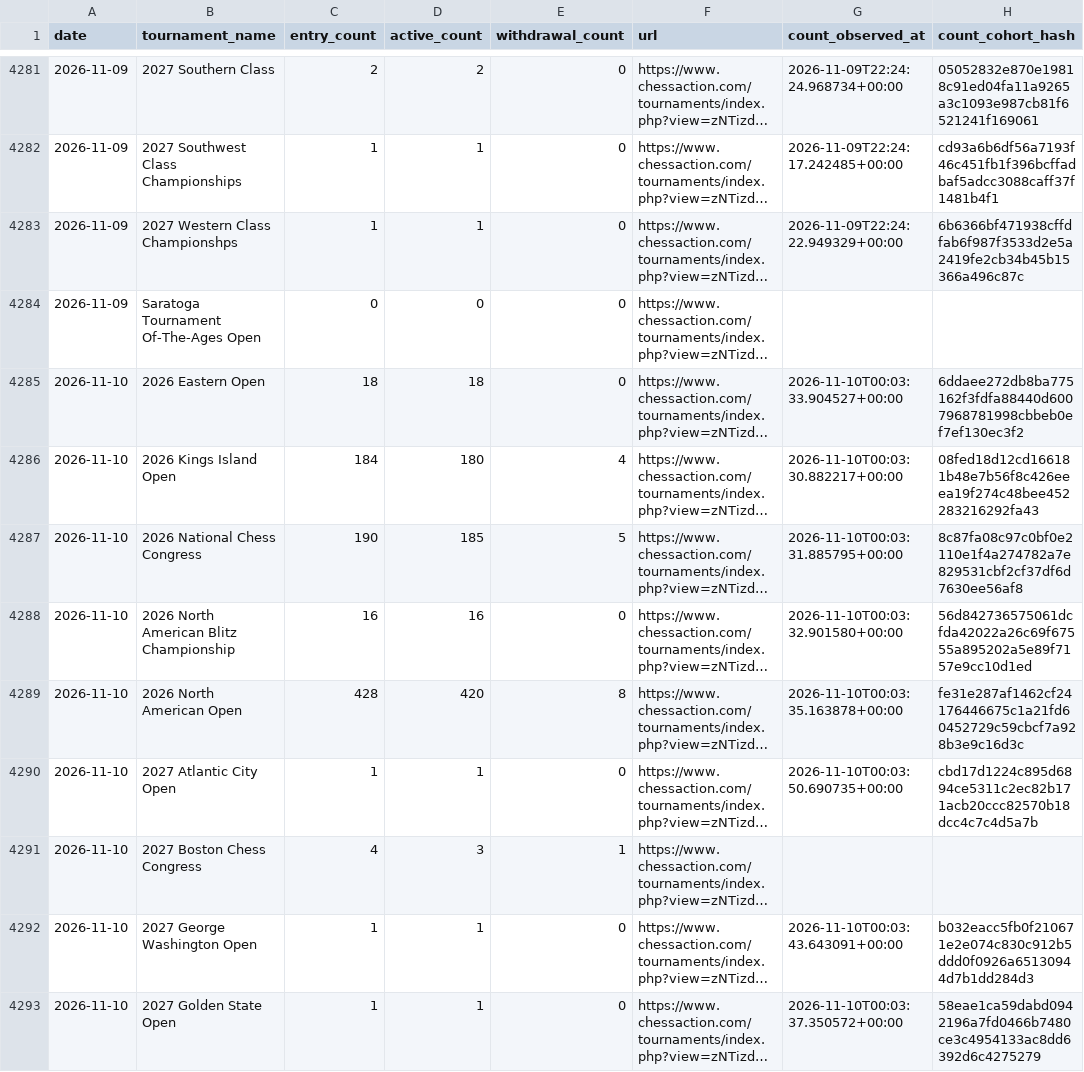
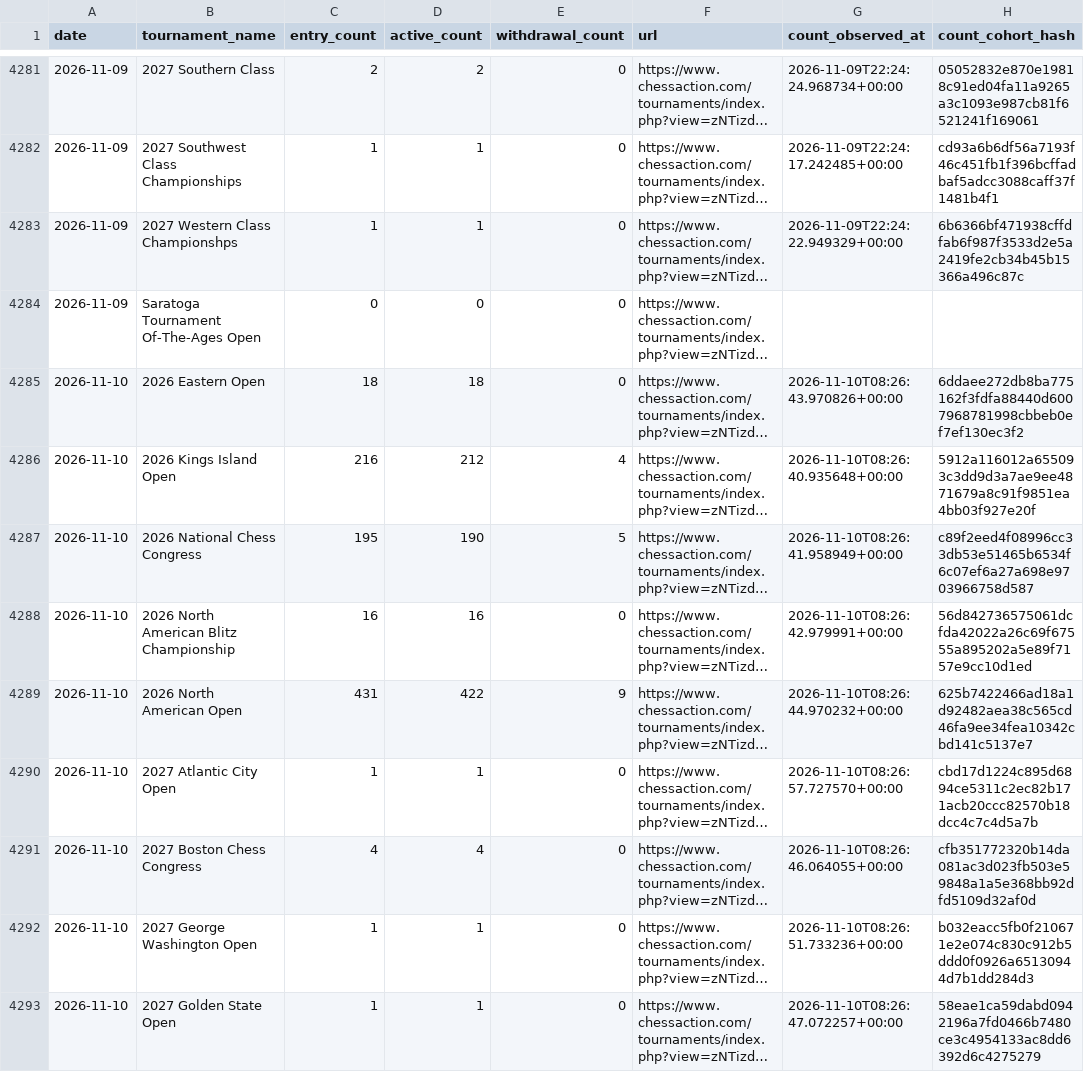
Before and after one commit to HaterAndrew/chess-prediction, a CSV file: output/daily_scrape.csv, drawn as a sheet; only a part is shown, gaps mark what is left out; long unchanged cells end in …; the diff covers the shown part only; the diff names each change by its address in the sheet, - before the commit and + after, or states it on an @@ line.

```diff
--- a/output/daily_scrape.csv
+++ b/output/daily_scrape.csv
-G4285 (count_observed_at): 2026-11-10T00:03:33.904527+00:00
+G4285 (count_observed_at): 2026-11-10T08:26:43.970826+00:00
-C4286 (entry_count): 184
+C4286 (entry_count): 216
-D4286 (active_count): 180
+D4286 (active_count): 212
-G4286 (count_observed_at): 2026-11-10T00:03:30.882217+00:00
+G4286 (count_observed_at): 2026-11-10T08:26:40.935648+00:00
-H4286 (count_cohort_hash): 08fed18d12cd166181b48e7b56f8c426eeea19f274c48bee452283216292fa43
+H4286 (count_cohort_hash): 5912a116012a655093c3dd9d3a7ae9ee4871679a8c91f9851ea4bb03f927e20f
-C4287 (entry_count): 190
+C4287 (entry_count): 195
-D4287 (active_count): 185
+D4287 (active_count): 190
-G4287 (count_observed_at): 2026-11-10T00:03:31.885795+00:00
+G4287 (count_observed_at): 2026-11-10T08:26:41.958949+00:00
-H4287 (count_cohort_hash): 8c87fa08c97c0bf0e2110e1f4a274782a7e829531cbf2cf37df6d7630ee56af8
+H4287 (count_cohort_hash): c89f2eed4f08996cc33db53e51465b6534f6c07ef6a27a698e9703966758d587
-G4288 (count_observed_at): 2026-11-10T00:03:32.901580+00:00
+G4288 (count_observed_at): 2026-11-10T08:26:42.979991+00:00
-C4289 (entry_count): 428
+C4289 (entry_count): 431
-D4289 (active_count): 420
+D4289 (active_count): 422
-E4289 (withdrawal_count): 8
+E4289 (withdrawal_count): 9
-G4289 (count_observed_at): 2026-11-10T00:03:35.163878+00:00
+G4289 (count_observed_at): 2026-11-10T08:26:44.970232+00:00
-H4289 (count_cohort_hash): fe31e287af1462cf24176446675c1a21fd60452729c59cbcf7a928b3e9c16d3c
+H4289 (count_cohort_hash): 625b7422466ad18a1d92482aea38c565cd46fa9ee34fea10342cbd141c5137e7
-G4290 (count_observed_at): 2026-11-10T00:03:50.690735+00:00
+G4290 (count_observed_at): 2026-11-10T08:26:57.727570+00:00
-D4291 (active_count): 3
+D4291 (active_count): 4
-E4291 (withdrawal_count): 1
+E4291 (withdrawal_count): 0
-G4291 (count_observed_at): (empty)
+G4291 (count_observed_at): 2026-11-10T08:26:46.064055+00:00
-H4291 (count_cohort_hash): (empty)
+H4291 (count_cohort_hash): cfb351772320b14da081ac3d023fb503e59848a1a5e368bb92dfd5109d32af0d
-G4292 (count_observed_at): 2026-11-10T00:03:43.643091+00:00
+G4292 (count_observed_at): 2026-11-10T08:26:51.733236+00:00
-G4293 (count_observed_at): 2026-11-10T00:03:37.350572+00:00
+G4293 (count_observed_at): 2026-11-10T08:26:47.072257+00:00
```
Also changed, not shown: 9 edited cells elsewhere in this file, output/forecast_ledger.csv, output/tournament_summary.csv, 13 other files.
